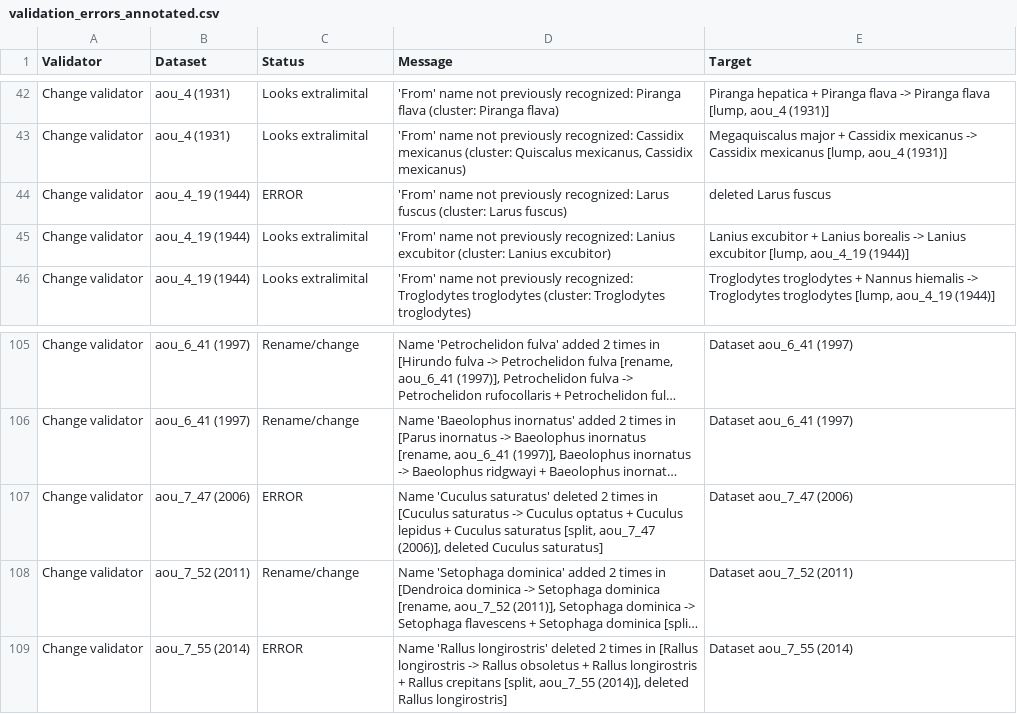
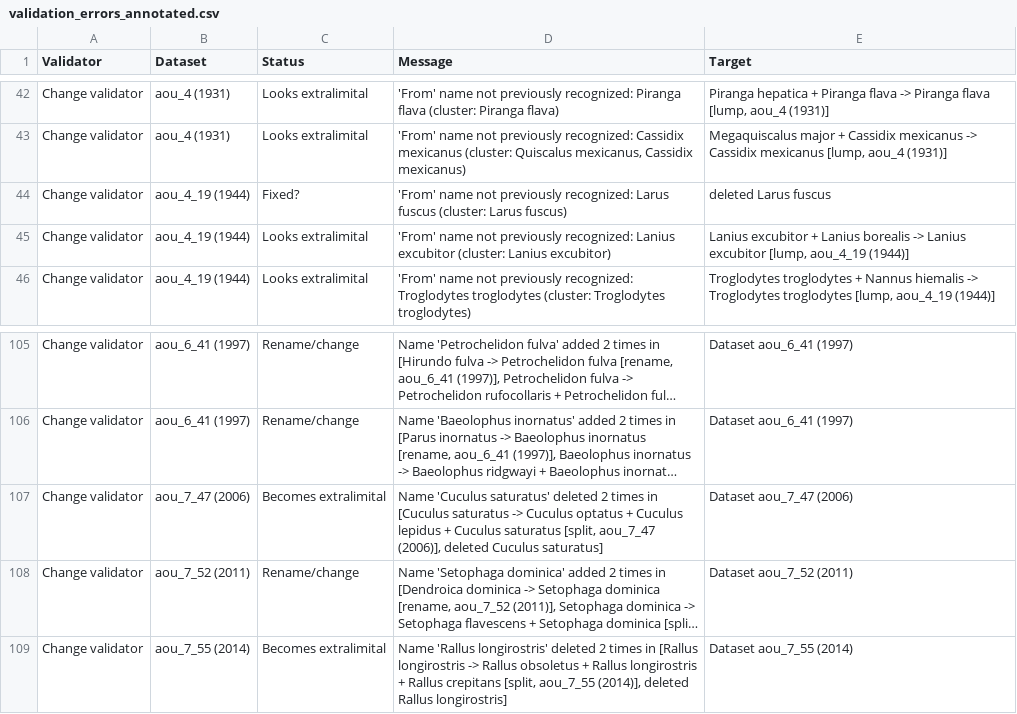
Before and after one commit to gaurav/aou_checklists, a CSV file: validation_errors/validation_errors_annotated.csv, drawn as a sheet; only a part is shown, gaps mark what is left out; long unchanged cells end in …; the diff covers the shown part only; the diff names each change by its address in the sheet, - before the commit and + after, or states it on an @@ line.

```diff
--- a/validation_errors/validation_errors_annotated.csv
+++ b/validation_errors/validation_errors_annotated.csv
-C44 (Status): ERROR
+C44 (Status): Fixed?
-C107 (Status): ERROR
+C107 (Status): Becomes extralimital
-C109 (Status): ERROR
+C109 (Status): Becomes extralimital
```
Also changed, not shown: 34 edited cells elsewhere in this file, 1 other file.
